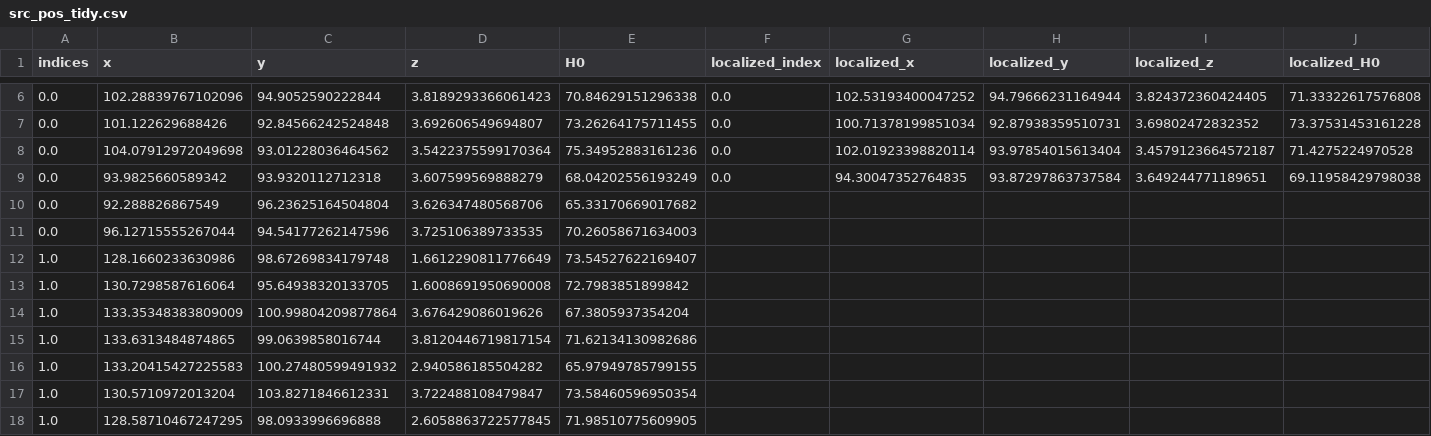
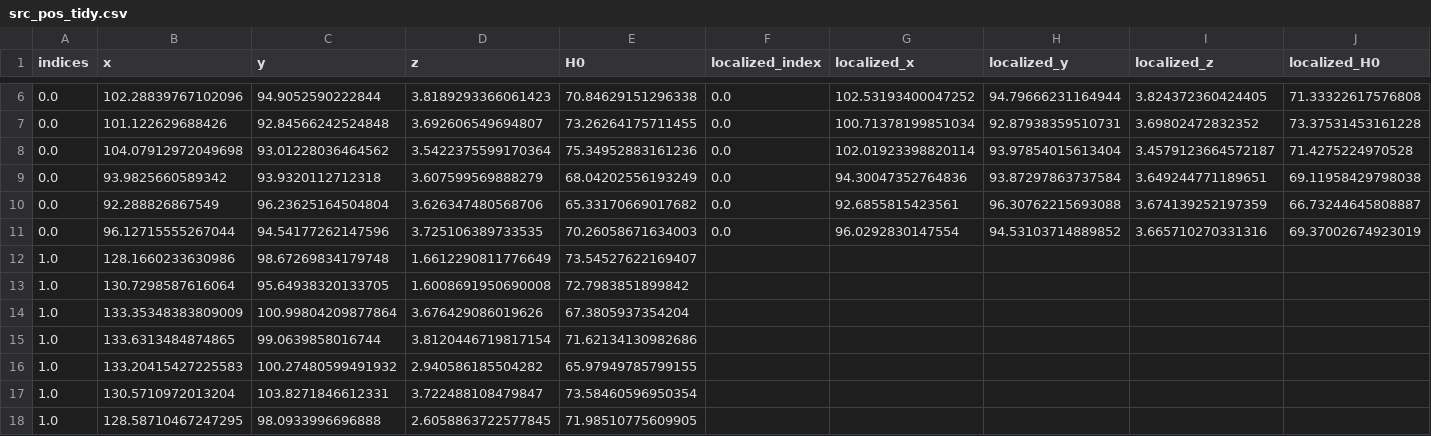
Before and after one commit to diceandcats/GWlensing_Brian, a CSV file: oddratio/src_pos_tidy.csv, drawn as a sheet; only a part is shown, gaps mark what is left out.

```diff
--- a/oddratio/src_pos_tidy.csv
+++ b/oddratio/src_pos_tidy.csv
@@ -8,5 +8,5 @@ indices,x,y,z,H0,localized_index,localized_x,localized_y,localized_z,localized_H
 0.0,104.07912972049698,93.01228036464562,3.5422375599170364,75.34952883161236,0.0,102.01923398820114,93.97854015613404,3.4579123664572187,71.4275224970528
-0.0,93.9825660589342,93.9320112712318,3.607599569888279,68.04202556193249,0.0,94.30047352764835,93.87297863737584,3.649244771189651,69.11958429798038
-0.0,92.288826867549,96.23625164504804,3.626347480568706,65.33170669017682,,,,,
-0.0,96.12715555267044,94.54177262147596,3.725106389733535,70.26058671634003,,,,,
+0.0,93.9825660589342,93.9320112712318,3.607599569888279,68.04202556193249,0.0,94.30047352764836,93.87297863737584,3.649244771189651,69.11958429798038
+0.0,92.288826867549,96.23625164504804,3.626347480568706,65.33170669017682,0.0,92.6855815423561,96.30762215693088,3.674139252197359,66.73244645808887
+0.0,96.12715555267044,94.54177262147596,3.725106389733535,70.26058671634003,0.0,96.0292830147554,94.53103714889852,3.665710270331316,69.37002674923019
 1.0,128.1660233630986,98.67269834179748,1.6612290811776649,73.54527622169407,,,,,
```
Also changed, not shown: 7 other files.
